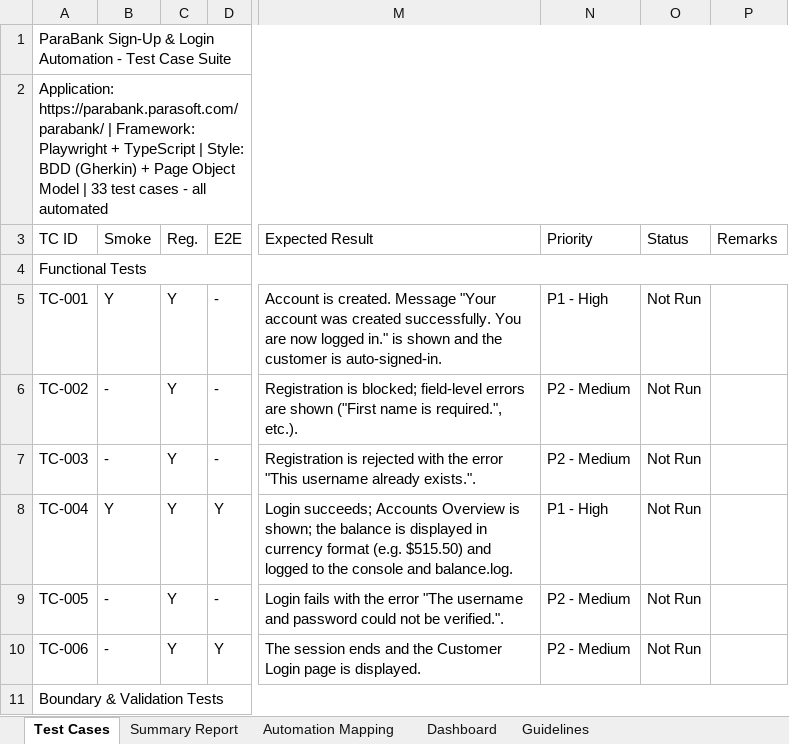
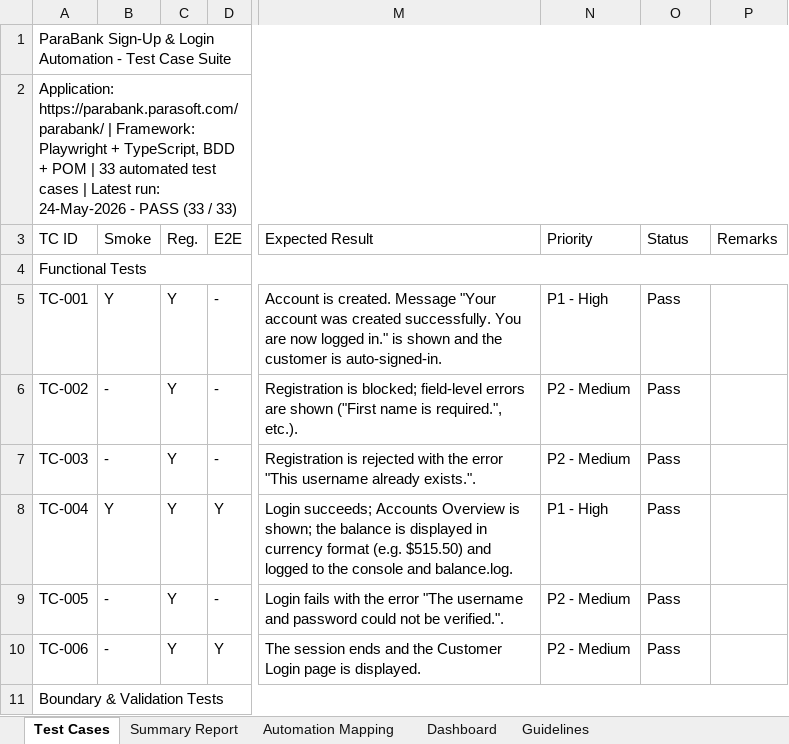
Before and after one commit to ashikmohamed86-svg/parabank-automation, an Excel workbook: test-cases/ParaBank_Test_Cases.xlsx, sheet Test Cases, drawn as a sheet; only a part is shown, gaps mark what is left out; values as stored, in another font and other column widths than the file's, no cell formats; the diff covers the shown part only; the diff names each change by its address in the sheet, - before the commit and + after, or states it on an @@ line.

Commit message:
docs: refresh test case workbook with latest execution results

```diff
--- a/test-cases/ParaBank_Test_Cases.xlsx (sheet Test Cases)
+++ b/test-cases/ParaBank_Test_Cases.xlsx (sheet Test Cases)
-A2 (TC ID): …Playwright + TypeScript | Style: BDD (Gherkin) + Page Object Model | 33 test cases - all automated
+A2 (TC ID): …Playwright + TypeScript, BDD + POM | 33 automated test cases | Latest run: 24-May-2026 - PASS (33 / 33)
-O5:O10 (Status): Not Run
+O5:O10 (Status): Pass
```
Also changed, not shown: 28 edited cells elsewhere in this sheet, sheet Dashboard, sheet Summary Report, cell formats.
